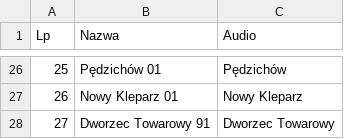
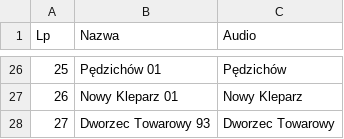
Before and after one commit to RozneOdslonyKMK/Krakow-SIP-SYSTEM, a CSV file: routes/mpk/tramwaj/14/Dworzec Towarowy.csv, drawn as a sheet; only a part is shown, gaps mark what is left out.

Commit message:
Update Dworzec Towarowy.csv

```diff
--- a/routes/mpk/tramwaj/14/Dworzec Towarowy.csv
+++ b/routes/mpk/tramwaj/14/Dworzec Towarowy.csv
@@ -27,2 +27,2 @@ Lp;Nazwa;Audio
 26;Nowy Kleparz 01;Nowy Kleparz
-27;Dworzec Towarowy 91;Dworzec Towarowy
+27;Dworzec Towarowy 93;Dworzec Towarowy
```
